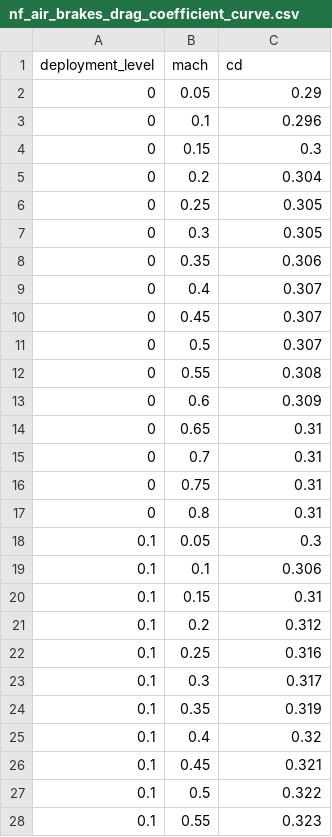
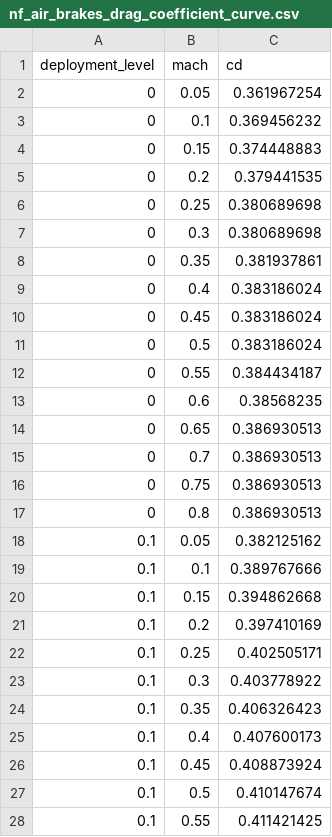
Before and after one commit to AryaGill/UCI-Rocket-Project-Solids, a CSV file: RocketPy/night_fury/nf_air_brakes_drag_coefficient_curve.csv, drawn as a sheet; only a part is shown; the diff covers the shown part only.

Commit message:
Night Fury Airbrakes RocketPy

```diff
--- a/RocketPy/night_fury/nf_air_brakes_drag_coefficient_curve.csv
+++ b/RocketPy/night_fury/nf_air_brakes_drag_coefficient_curve.csv
@@ -1,28 +1,28 @@
 deployment_level,mach,cd
-0,0.05,0.29
-0,0.1,0.296
-0,0.15,0.3
-0,0.2,0.304
-0,0.25,0.305
-0,0.3,0.305
-0,0.35,0.306
-0,0.4,0.307
-0,0.45,0.307
-0,0.5,0.307
-0,0.55,0.308
-0,0.6,0.309
-0,0.65,0.31
-0,0.7,0.31
-0,0.75,0.31
-0,0.8,0.31
-0.1,0.05,0.3
-0.1,0.1,0.306
-0.1,0.15,0.31
-0.1,0.2,0.312
-0.1,0.25,0.316
-0.1,0.3,0.317
-0.1,0.35,0.319
-0.1,0.4,0.32
-0.1,0.45,0.321
-0.1,0.5,0.322
-0.1,0.55,0.323
+0,0.05,0.361967254
+0,0.1,0.369456232
+0,0.15,0.374448883
+0,0.2,0.379441535
+0,0.25,0.380689698
+0,0.3,0.380689698
+0,0.35,0.381937861
+0,0.4,0.383186024
+0,0.45,0.383186024
+0,0.5,0.383186024
+0,0.55,0.384434187
+0,0.6,0.38568235
+0,0.65,0.386930513
+0,0.7,0.386930513
+0,0.75,0.386930513
+0,0.8,0.386930513
+0.1,0.05,0.382125162
+0.1,0.1,0.389767666
+0.1,0.15,0.394862668
+0.1,0.2,0.397410169
+0.1,0.25,0.402505171
+0.1,0.3,0.403778922
+0.1,0.35,0.406326423
+0.1,0.4,0.407600173
+0.1,0.45,0.408873924
+0.1,0.5,0.410147674
+0.1,0.55,0.411421425
```
Also changed, not shown: 148 edited cells elsewhere in this file, 3 other files.
